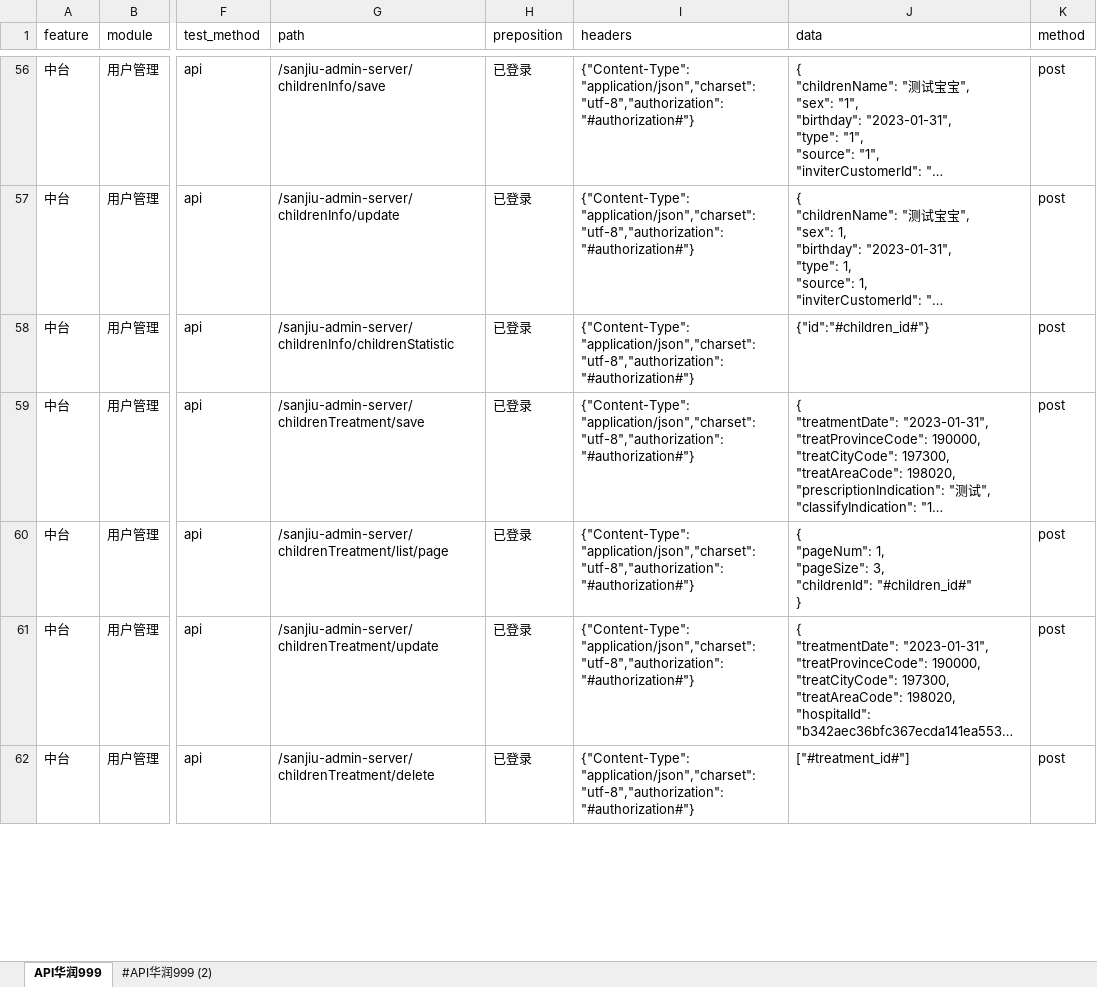
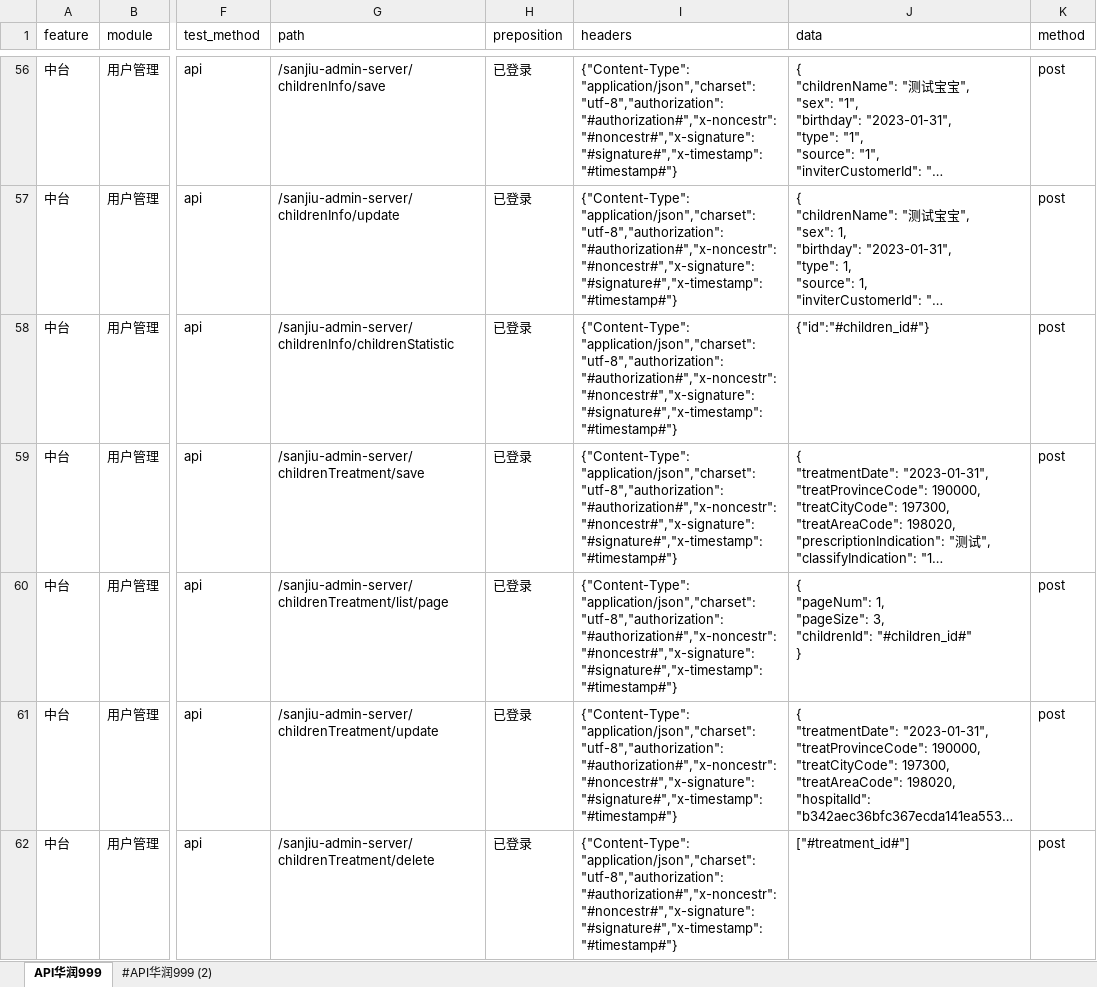
Before and after one commit to weitaming945/api_auto_test_project, an Excel workbook: datas/huarun999/huarun999_middle.xlsx, sheet API华润999, drawn as a sheet; only a part is shown, gaps mark what is left out; long unchanged cells end in …; values as stored, in another font and other column widths than the file's, no borders; the diff covers the shown part only; the diff names each change by its address in the sheet, - before the commit and + after, or states it on an @@ line.

```diff
--- a/datas/huarun999/huarun999_middle.xlsx (sheet API华润999)
+++ b/datas/huarun999/huarun999_middle.xlsx (sheet API华润999)
-I56:I62 (headers): {"Content-Type": "application/json","charset":"utf-8","authorization":"#authorization#"}
+I56:I62 (headers): {"Content-Type": "application/json","charset":"utf-8","authorization":"#authorization#","x-noncestr":"#noncestr#","x-signature":"#signature#","x-timestamp":"#timestamp#"}
```
Also changed, not shown: 108 edited cells elsewhere in this sheet, sheet #API华润999 (2).
